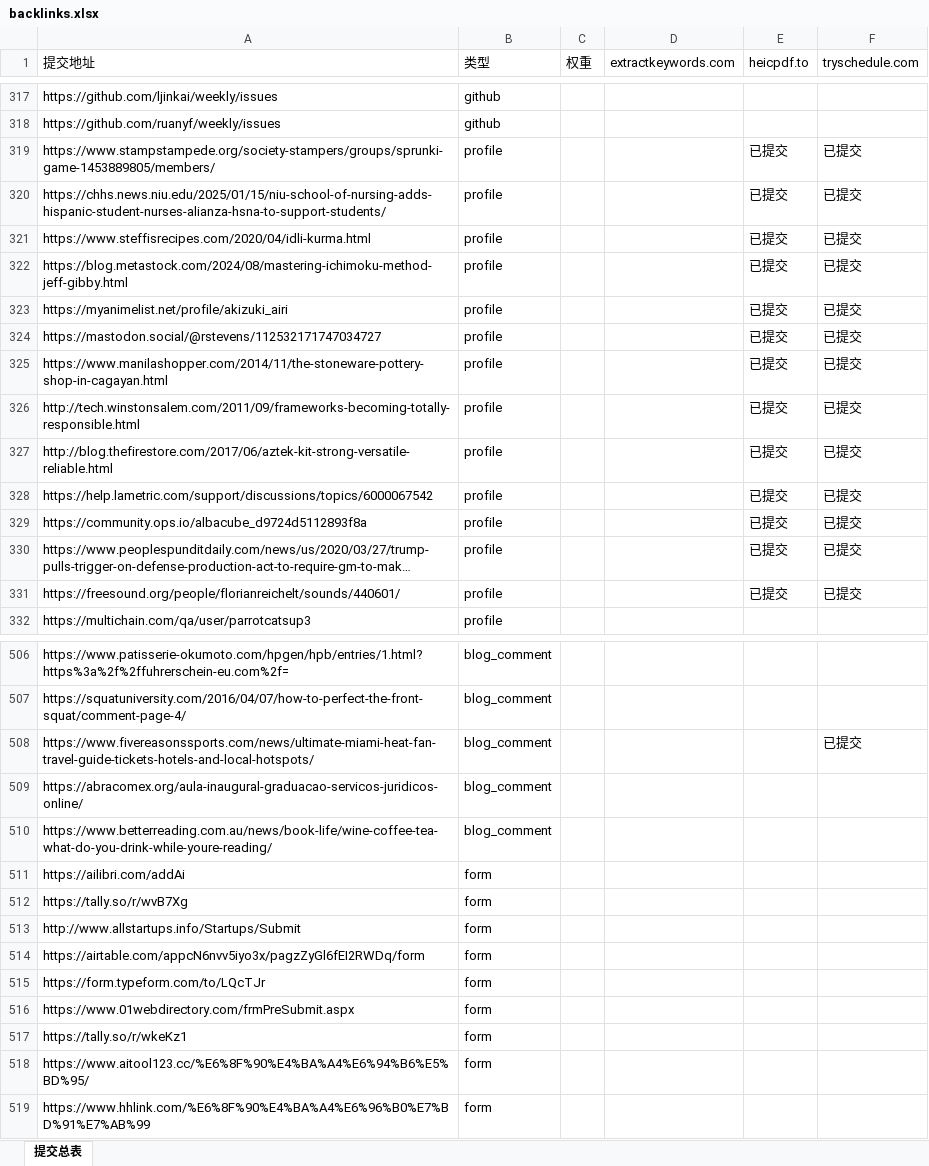
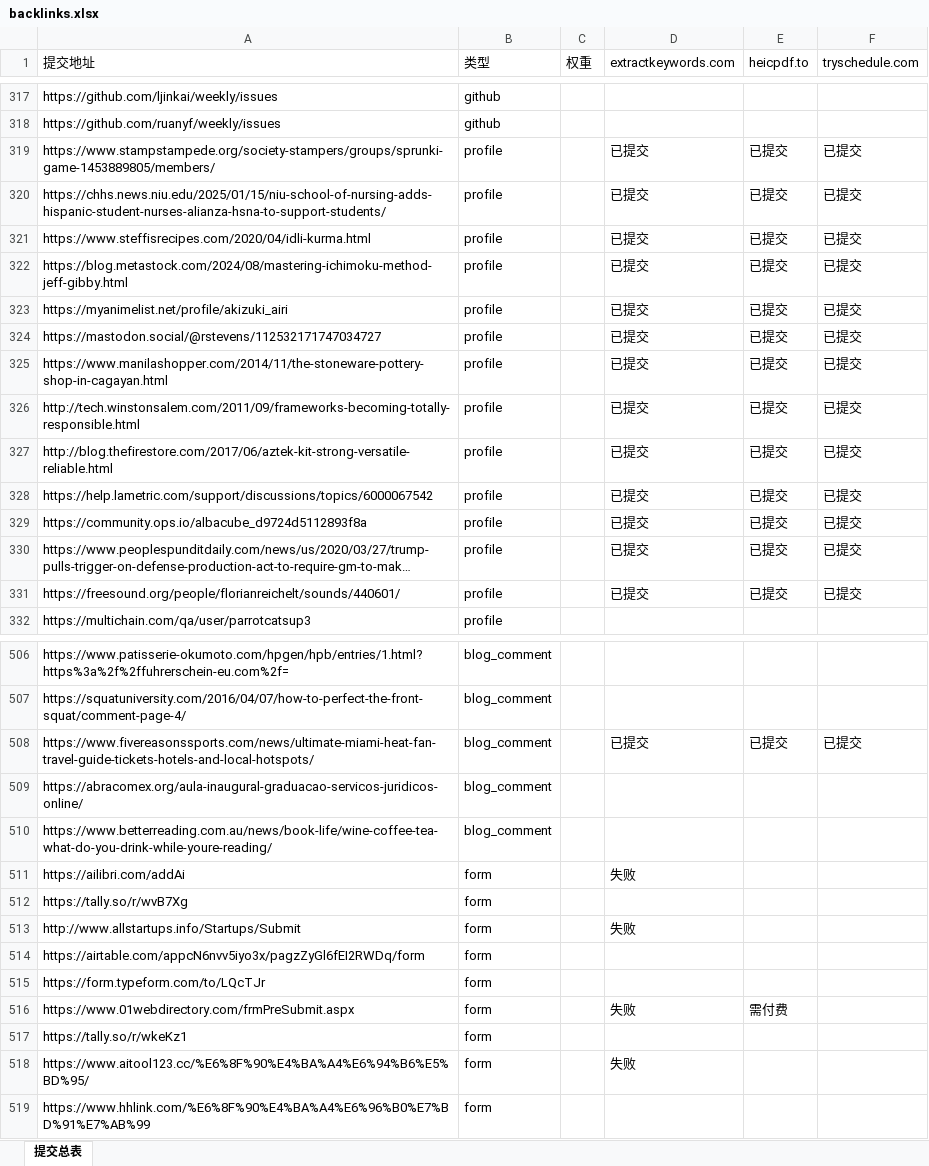
Before and after one commit to pang3fan-creator/backlink-delete, an Excel workbook: backlinks.xlsx, sheet 提交总表, drawn as a sheet; only a part is shown, gaps mark what is left out; long unchanged cells end in …; values as stored, in another font and other column widths than the file's, no cell formats; the diff covers the shown part only; the diff names each change by its address in the sheet, - before the commit and + after, or states it on an @@ line.

```diff
--- a/backlinks.xlsx (sheet 提交总表)
+++ b/backlinks.xlsx (sheet 提交总表)
-D319:D331 (extractkeywords.com): (empty)
+D319:D331 (extractkeywords.com): 已提交
-D508 (extractkeywords.com): (empty)
+D508 (extractkeywords.com): 已提交
-E508 (heicpdf.to): (empty)
+E508 (heicpdf.to): 已提交
-D511 (extractkeywords.com): (empty)
+D511 (extractkeywords.com): 失败
-D513 (extractkeywords.com): (empty)
+D513 (extractkeywords.com): 失败
-D516 (extractkeywords.com): (empty)
+D516 (extractkeywords.com): 失败
-E516 (heicpdf.to): (empty)
+E516 (heicpdf.to): 需付费
-D518 (extractkeywords.com): (empty)
+D518 (extractkeywords.com): 失败
```
Also changed, not shown: 1 moved row and 74 edited cells elsewhere in this sheet, cell formats, 1 other file.
